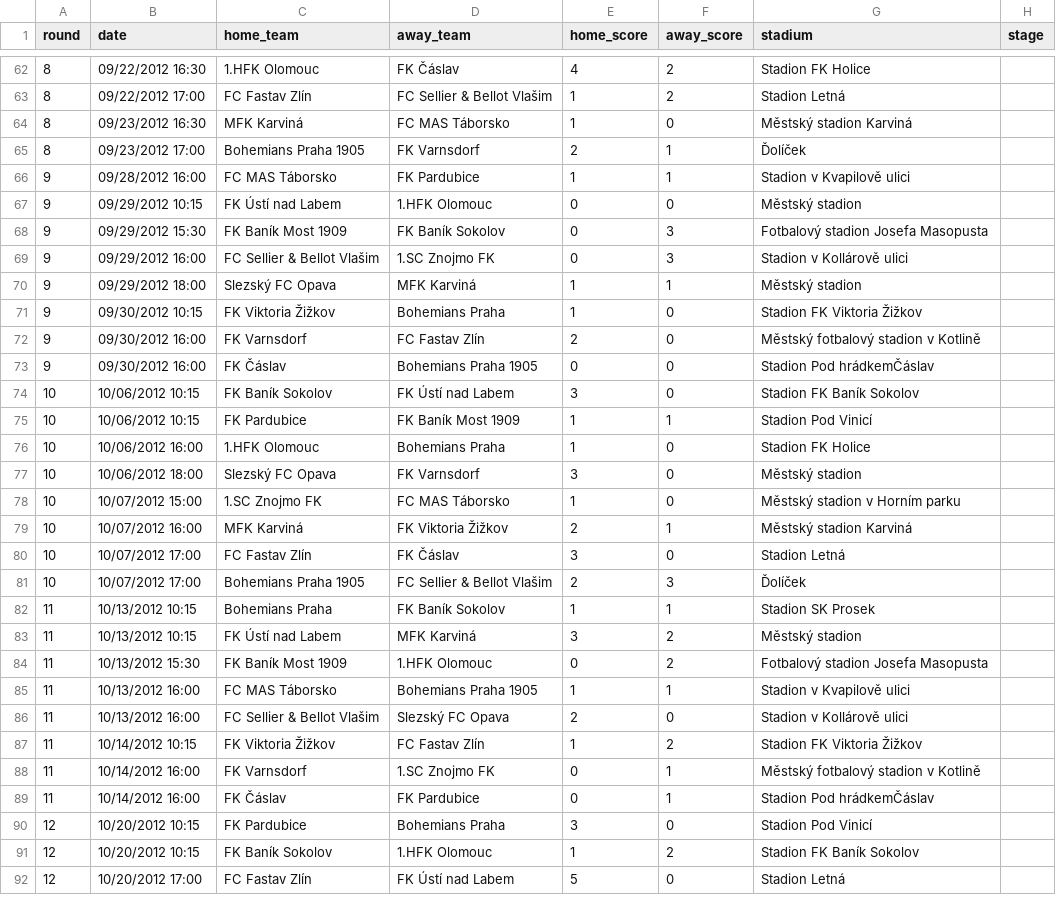
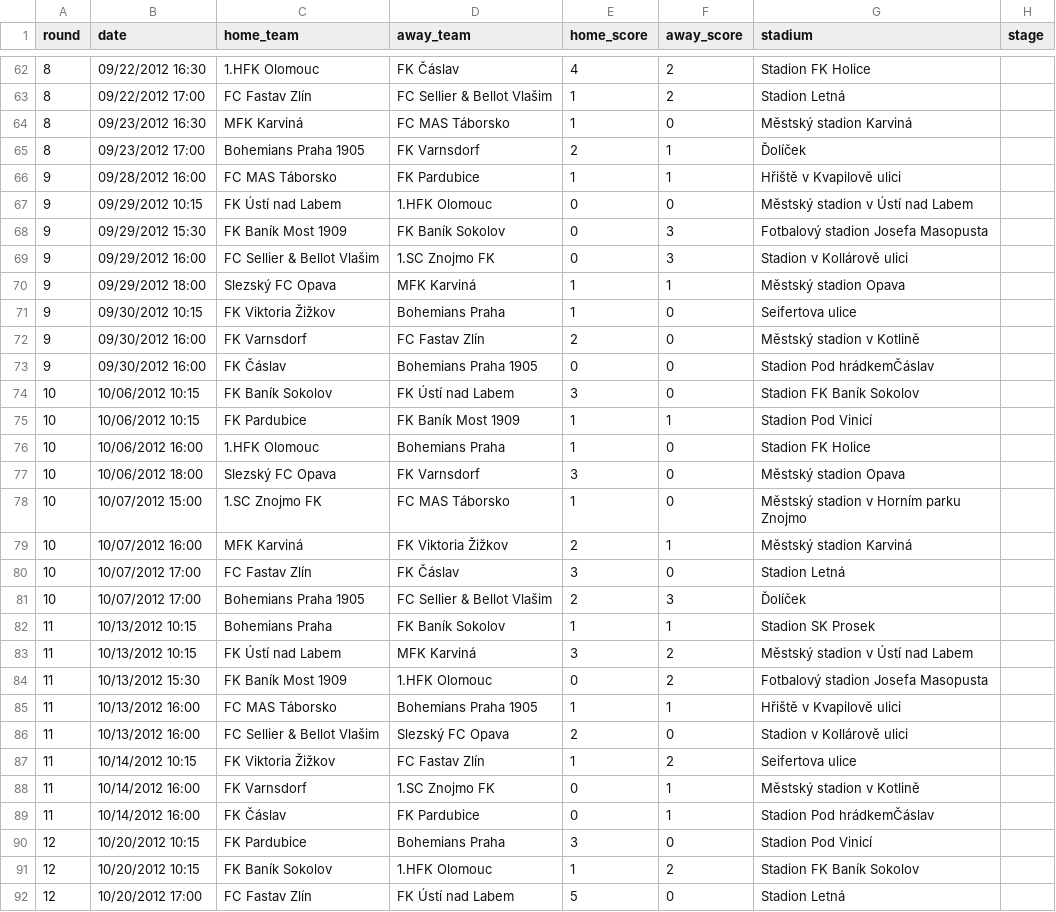
Before and after one commit to attilanagy/football-data, a CSV file: 2010s/2012-2013/czechia.2.csv, drawn as a sheet; only a part is shown, gaps mark what is left out; the diff covers the shown part only.

```diff
--- a/2010s/2012-2013/czechia.2.csv
+++ b/2010s/2012-2013/czechia.2.csv
@@ -65,9 +65,9 @@ round,date,home_team,away_team,home_score,away_score,stadium,stage
 8,09/23/2012 17:00,Bohemians Praha 1905,FK Varnsdorf,2,1,Ďolíček,
-9,09/28/2012 16:00,FC MAS Táborsko,FK Pardubice,1,1,Stadion v Kvapilově ulici,
-9,09/29/2012 10:15,FK Ústí nad Labem,1.HFK Olomouc,0,0,Městský stadion,
+9,09/28/2012 16:00,FC MAS Táborsko,FK Pardubice,1,1,Hřiště v Kvapilově ulici,
+9,09/29/2012 10:15,FK Ústí nad Labem,1.HFK Olomouc,0,0,Městský stadion v Ústí nad Labem,
 9,09/29/2012 15:30,FK Baník Most 1909,FK Baník Sokolov,0,3,Fotbalový stadion Josefa Masopusta,
 9,09/29/2012 16:00,FC Sellier & Bellot Vlašim,1.SC Znojmo FK,0,3,Stadion v Kollárově ulici,
-9,09/29/2012 18:00,Slezský FC Opava,MFK Karviná,1,1,Městský stadion,
-9,09/30/2012 10:15,FK Viktoria Žižkov,Bohemians Praha,1,0,Stadion FK Viktoria Žižkov,
-9,09/30/2012 16:00,FK Varnsdorf,FC Fastav Zlín,2,0,Městský fotbalový stadion v Kotlině,
+9,09/29/2012 18:00,Slezský FC Opava,MFK Karviná,1,1,Městský stadion Opava,
+9,09/30/2012 10:15,FK Viktoria Žižkov,Bohemians Praha,1,0,Seifertova ulice,
+9,09/30/2012 16:00,FK Varnsdorf,FC Fastav Zlín,2,0,Městský stadion v Kotlině,
 9,09/30/2012 16:00,FK Čáslav,Bohemians Praha 1905,0,0,Stadion Pod hrádkemČáslav,
@@ -76,4 +76,4 @@ round,date,home_team,away_team,home_score,away_score,stadium,stage
 10,10/06/2012 16:00,1.HFK Olomouc,Bohemians Praha,1,0,Stadion FK Holice,
-10,10/06/2012 18:00,Slezský FC Opava,FK Varnsdorf,3,0,Městský stadion,
-10,10/07/2012 15:00,1.SC Znojmo FK,FC MAS Táborsko,1,0,Městský stadion v Horním parku,
+10,10/06/2012 18:00,Slezský FC Opava,FK Varnsdorf,3,0,Městský stadion Opava,
+10,10/07/2012 15:00,1.SC Znojmo FK,FC MAS Táborsko,1,0,Městský stadion v Horním parku Znojmo,
 10,10/07/2012 16:00,MFK Karviná,FK Viktoria Žižkov,2,1,Městský stadion Karviná,
@@ -82,8 +82,8 @@ round,date,home_team,away_team,home_score,away_score,stadium,stage
 11,10/13/2012 10:15,Bohemians Praha,FK Baník Sokolov,1,1,Stadion SK Prosek,
-11,10/13/2012 10:15,FK Ústí nad Labem,MFK Karviná,3,2,Městský stadion,
+11,10/13/2012 10:15,FK Ústí nad Labem,MFK Karviná,3,2,Městský stadion v Ústí nad Labem,
 11,10/13/2012 15:30,FK Baník Most 1909,1.HFK Olomouc,0,2,Fotbalový stadion Josefa Masopusta,
-11,10/13/2012 16:00,FC MAS Táborsko,Bohemians Praha 1905,1,1,Stadion v Kvapilově ulici,
+11,10/13/2012 16:00,FC MAS Táborsko,Bohemians Praha 1905,1,1,Hřiště v Kvapilově ulici,
 11,10/13/2012 16:00,FC Sellier & Bellot Vlašim,Slezský FC Opava,2,0,Stadion v Kollárově ulici,
-11,10/14/2012 10:15,FK Viktoria Žižkov,FC Fastav Zlín,1,2,Stadion FK Viktoria Žižkov,
-11,10/14/2012 16:00,FK Varnsdorf,1.SC Znojmo FK,0,1,Městský fotbalový stadion v Kotlině,
+11,10/14/2012 10:15,FK Viktoria Žižkov,FC Fastav Zlín,1,2,Seifertova ulice,
+11,10/14/2012 16:00,FK Varnsdorf,1.SC Znojmo FK,0,1,Městský stadion v Kotlině,
 11,10/14/2012 16:00,FK Čáslav,FK Pardubice,0,1,Stadion Pod hrádkemČáslav,
```
Also changed, not shown: 79 edited cells elsewhere in this file, 2010s/2013-2014/czechia.2.csv, 2010s/2014-2015/czechia.2.csv, 1 other file.
